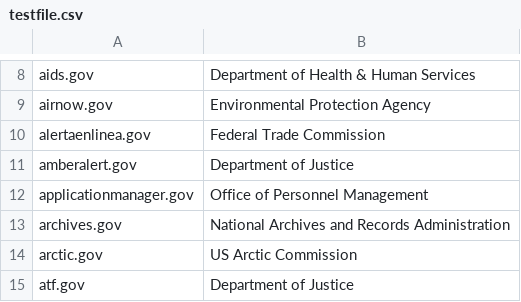
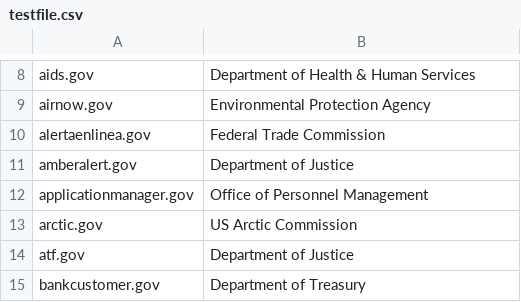
Before and after one commit to 18F/github-in-government, a CSV file: testfile.csv, drawn as a sheet; only a part is shown, gaps mark what is left out; the shorter side is filled out with more unchanged rows; the diff names each change by its address in the sheet, - before the commit and + after, or states it on an @@ line.

Commit message:
remove duplicate row

```diff
--- a/testfile.csv
+++ b/testfile.csv
-row 13: archives.gov | National Archives and Records Administration
```
